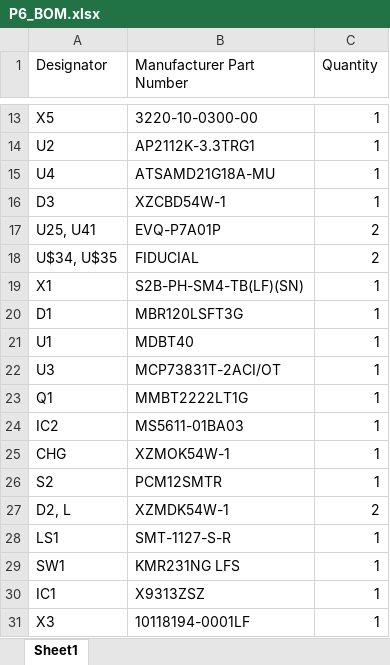
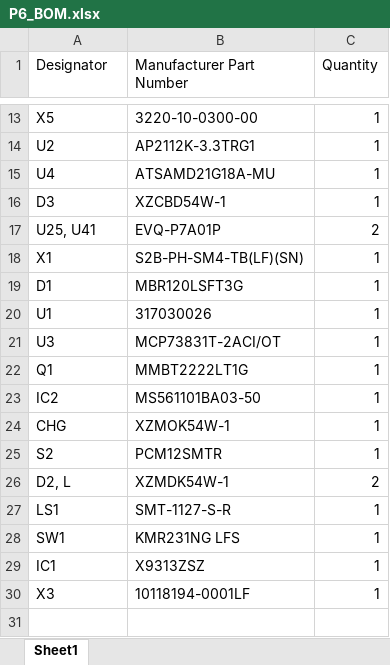
Before and after one commit to glydrfreak/vSpeed-Vario, an Excel workbook: Eagle/P6/P6/P6_BOM.xlsx, sheet Sheet1, drawn as a sheet; only a part is shown, gaps mark what is left out; values as stored, in another font and other column widths than the file's, no borders; removed rows and columns are numbered as before the commit, all else as after; the diff names each change by its address in the sheet, - before the commit and + after, or states it on an @@ line.

```diff
--- a/Eagle/P6/P6/P6_BOM.xlsx (sheet Sheet1)
+++ b/Eagle/P6/P6/P6_BOM.xlsx (sheet Sheet1)
-row 18: U$34, U$35 | FIDUCIAL | 2
-B20 (Manufacturer Part Number): MDBT40
+B20 (Manufacturer Part Number): 317030026
-B23 (Manufacturer Part Number): MS5611-01BA03
+B23 (Manufacturer Part Number): MS561101BA03-50
```
Also changed, not shown: 1 other file.
